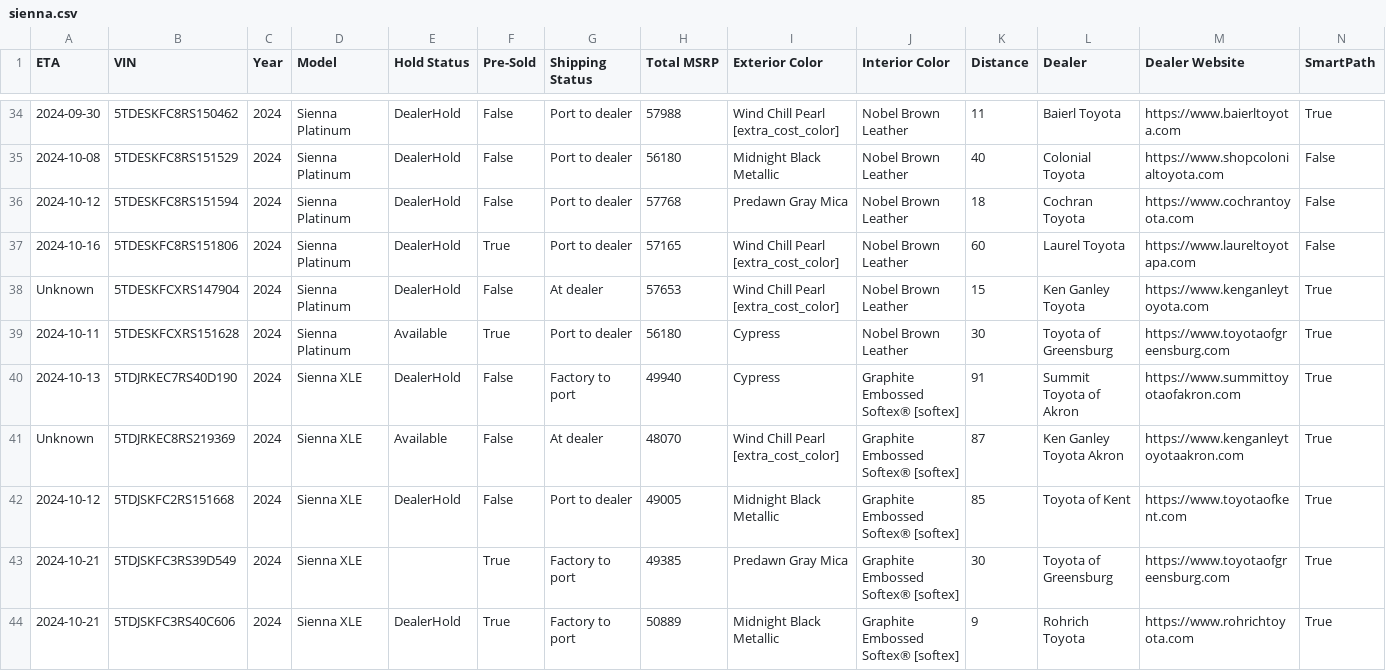
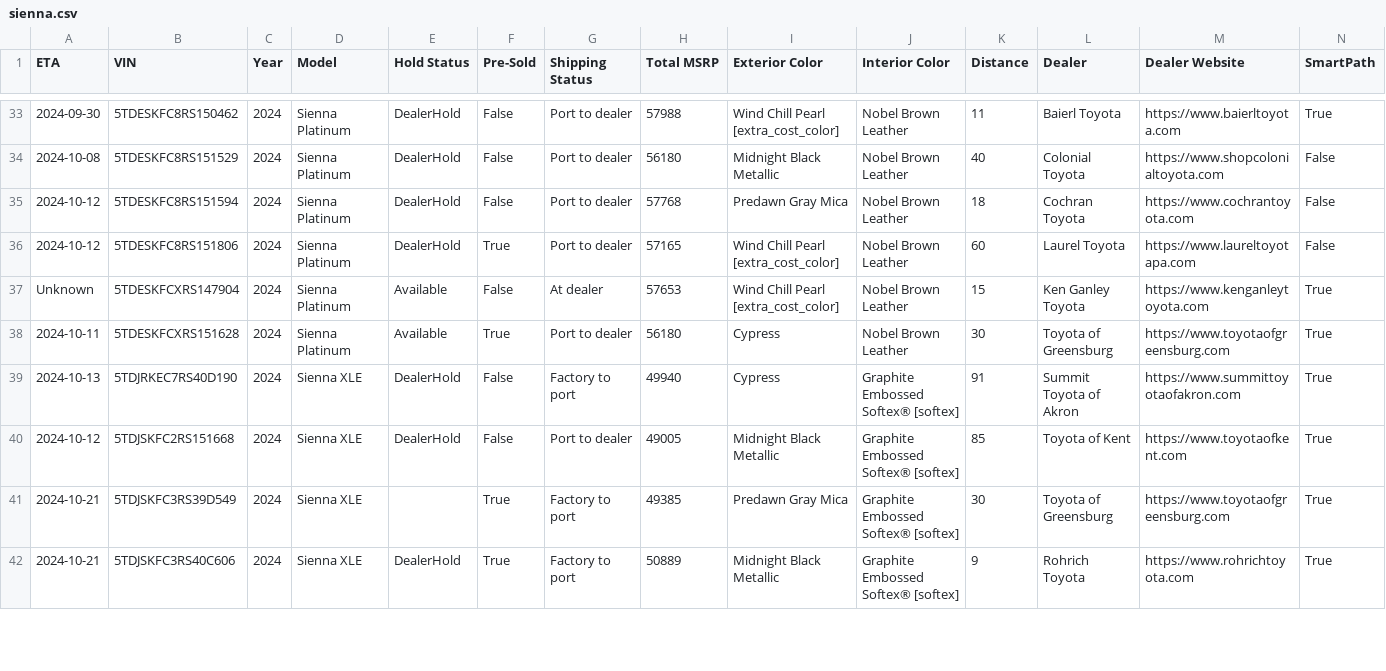
Before and after one commit to mikekono/sienna_grabber, a CSV file: output/sienna.csv, drawn as a sheet; only a part is shown, gaps mark what is left out; removed rows and columns are numbered as before the commit, all else as after; rows hold the shown columns only; the diff covers the shown part only; the diff names each change by its address in the sheet, - before the commit and + after, or states it on an @@ line.

Commit message:
Updating siennas data: Sun Sep 22 13:29:44 UTC 2024

```diff
--- a/output/sienna.csv
+++ b/output/sienna.csv
-A36 (ETA): 2024-10-16
+A36 (ETA): 2024-10-12
-E37 (Hold Status): DealerHold
+E37 (Hold Status): Available
-row 41: Unknown | 5TDJRKEC8RS219369 | 2024 | Sienna XLE | Available | False | At dealer | 48070 | Wind Chill Pearl [extra_cost_color] | Graphite Embossed Softex® [softex] | 87 | Ken Ganley Toyota Akron | https://www.kenganleytoyotaakron.com | True
```
Also changed, not shown: 2 removed rows and 10 edited cells elsewhere in this file, 1 other file.
